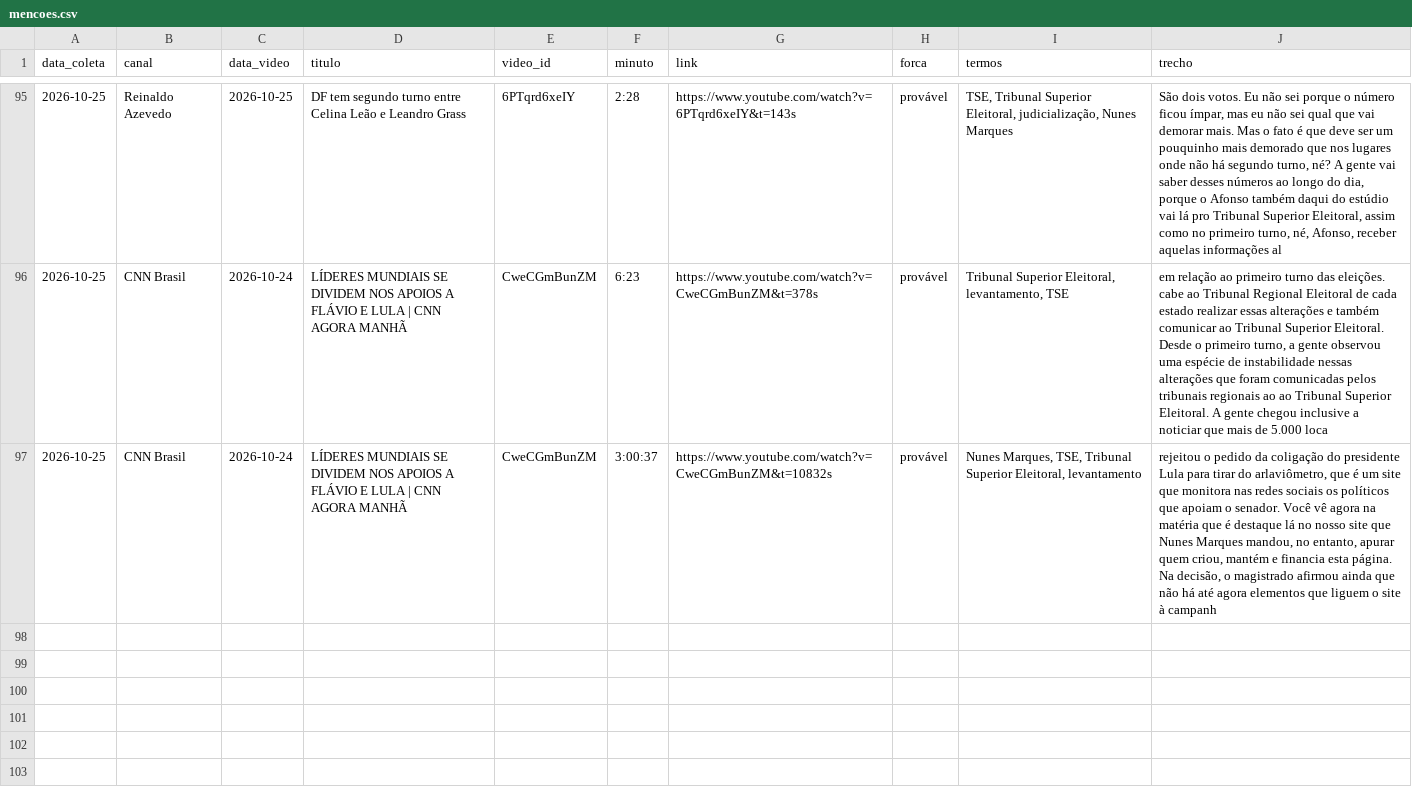
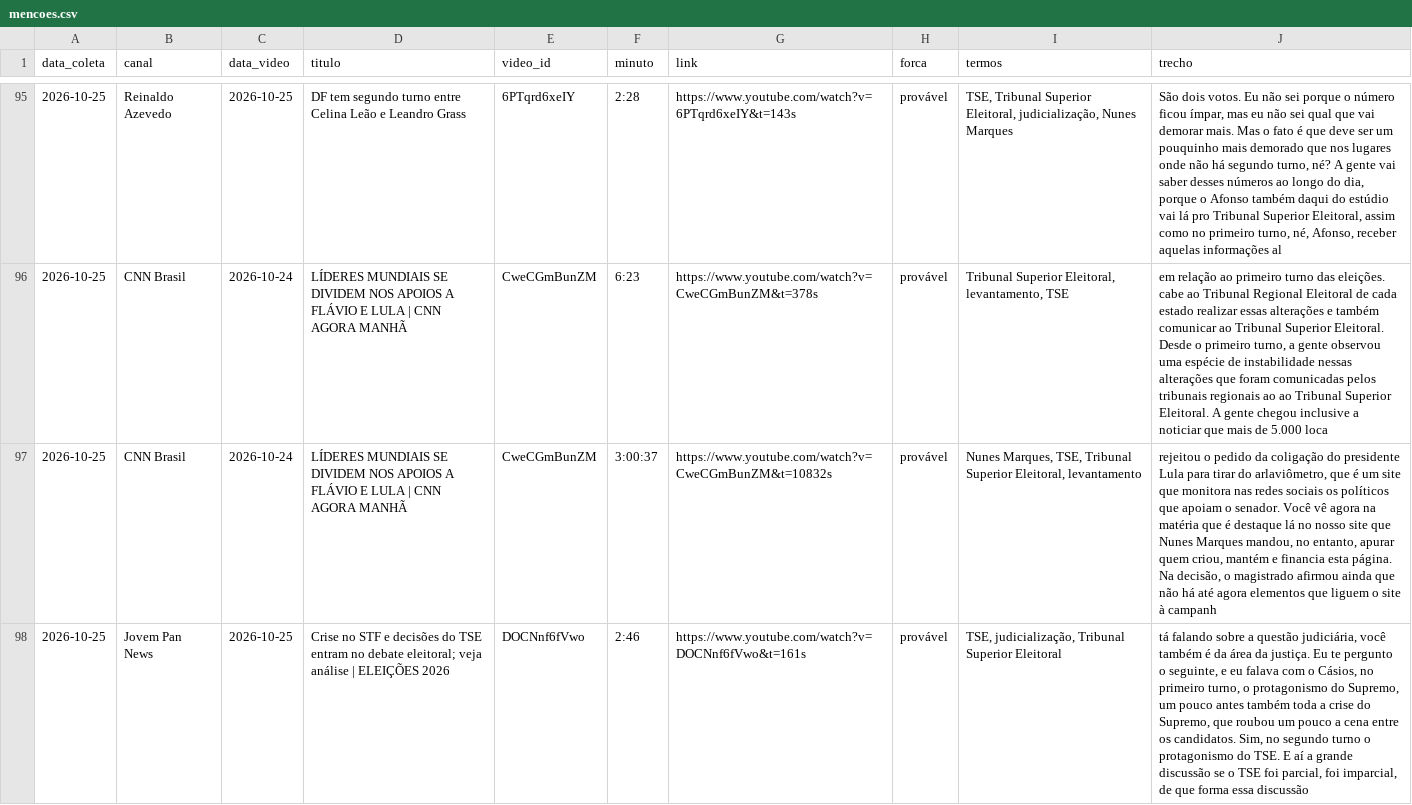
Before and after one commit to celsodeos/Monitoramento-TSE-BR, a CSV file: monitor_midia/mencoes.csv, drawn as a sheet; only a part is shown, gaps mark what is left out; the diff names each change by its address in the sheet, - before the commit and + after, or states it on an @@ line.

Commit message:
Monitor de mídia: 2026-10-25T16:39Z

```diff
--- a/monitor_midia/mencoes.csv
+++ b/monitor_midia/mencoes.csv
+row 98: 2026-10-25 | Jovem Pan News | 2026-10-25 | Crise no STF e decisões do TSE entram no debate eleitoral; veja análise | ELEIÇÕES 2026 | DOCNnf6fVwo | 2:46 | https://www.youtube.com/watch?v=DOCNnf6fVwo&t=161s | provável | TSE, judicialização, Tribunal Superior Eleitoral | tá falando sobre a questão judiciária, você também é da área da justiça. Eu te pergunto o seguinte, e eu falava com o Cásios, no primeiro turno, o protagonismo do Supremo, um pouco antes também toda a crise do Supremo, que roubou um pouco a cena entre os candidatos. Sim, no segundo turno o protagonismo do TSE. E aí a grande discussão se o TSE foi parcial, foi imparcial, de que forma essa discussão
```
Also changed, not shown: 2 other files.
